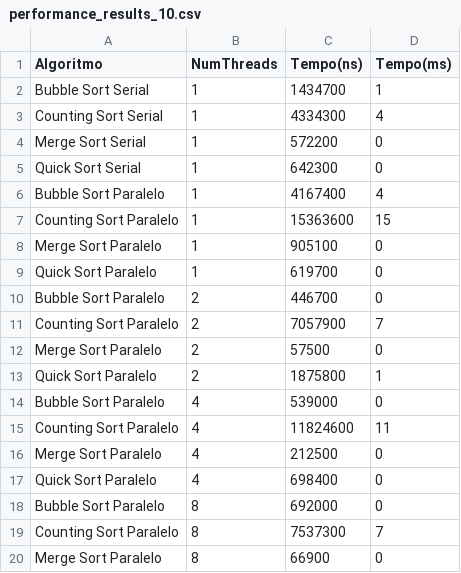
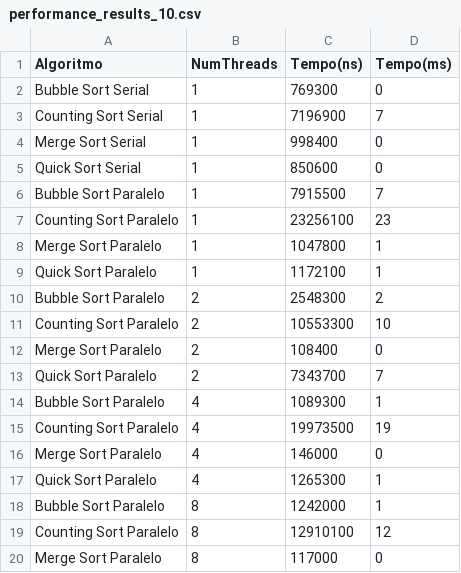
Before and after one commit to eduardotajra/AnaliseDesempenhoAlgoritmosBuscaAmbientesConcorrentesParalelos, a CSV file: performance_results_10.csv, drawn as a sheet; only a part is shown; the diff covers the shown part only.

```diff
--- a/performance_results_10.csv
+++ b/performance_results_10.csv
@@ -1,20 +1,20 @@
 Algoritmo,NumThreads,Tempo(ns),Tempo(ms)
-Bubble Sort Serial,1,1434700,1
-Counting Sort Serial,1,4334300,4
-Merge Sort Serial,1,572200,0
-Quick Sort Serial,1,642300,0
-Bubble Sort Paralelo,1,4167400,4
-Counting Sort Paralelo,1,15363600,15
-Merge Sort Paralelo,1,905100,0
-Quick Sort Paralelo,1,619700,0
-Bubble Sort Paralelo,2,446700,0
-Counting Sort Paralelo,2,7057900,7
-Merge Sort Paralelo,2,57500,0
-Quick Sort Paralelo,2,1875800,1
-Bubble Sort Paralelo,4,539000,0
-Counting Sort Paralelo,4,11824600,11
-Merge Sort Paralelo,4,212500,0
-Quick Sort Paralelo,4,698400,0
-Bubble Sort Paralelo,8,692000,0
-Counting Sort Paralelo,8,7537300,7
-Merge Sort Paralelo,8,66900,0
+Bubble Sort Serial,1,769300,0
+Counting Sort Serial,1,7196900,7
+Merge Sort Serial,1,998400,0
+Quick Sort Serial,1,850600,0
+Bubble Sort Paralelo,1,7915500,7
+Counting Sort Paralelo,1,23256100,23
+Merge Sort Paralelo,1,1047800,1
+Quick Sort Paralelo,1,1172100,1
+Bubble Sort Paralelo,2,2548300,2
+Counting Sort Paralelo,2,10553300,10
+Merge Sort Paralelo,2,108400,0
+Quick Sort Paralelo,2,7343700,7
+Bubble Sort Paralelo,4,1089300,1
+Counting Sort Paralelo,4,19973500,19
+Merge Sort Paralelo,4,146000,0
+Quick Sort Paralelo,4,1265300,1
+Bubble Sort Paralelo,8,1242000,1
+Counting Sort Paralelo,8,12910100,12
+Merge Sort Paralelo,8,117000,0
```
Also changed, not shown: 8 edited cells elsewhere in this file, performance_results_100.csv, performance_results_1000.csv, 9 other files.
